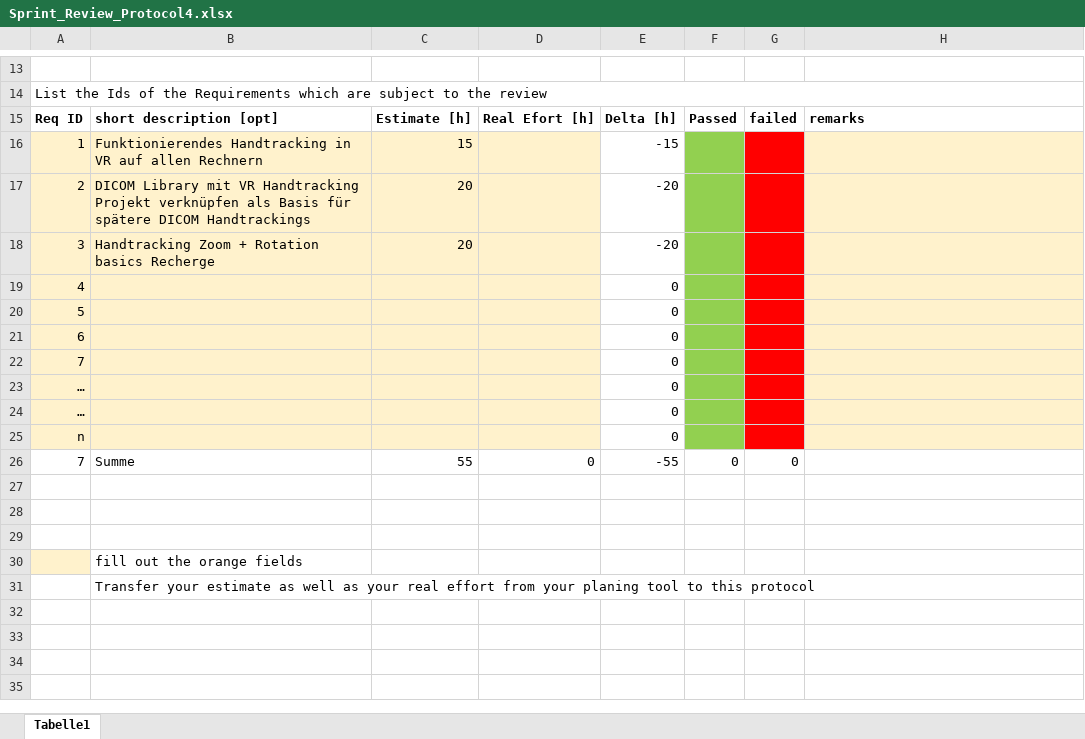
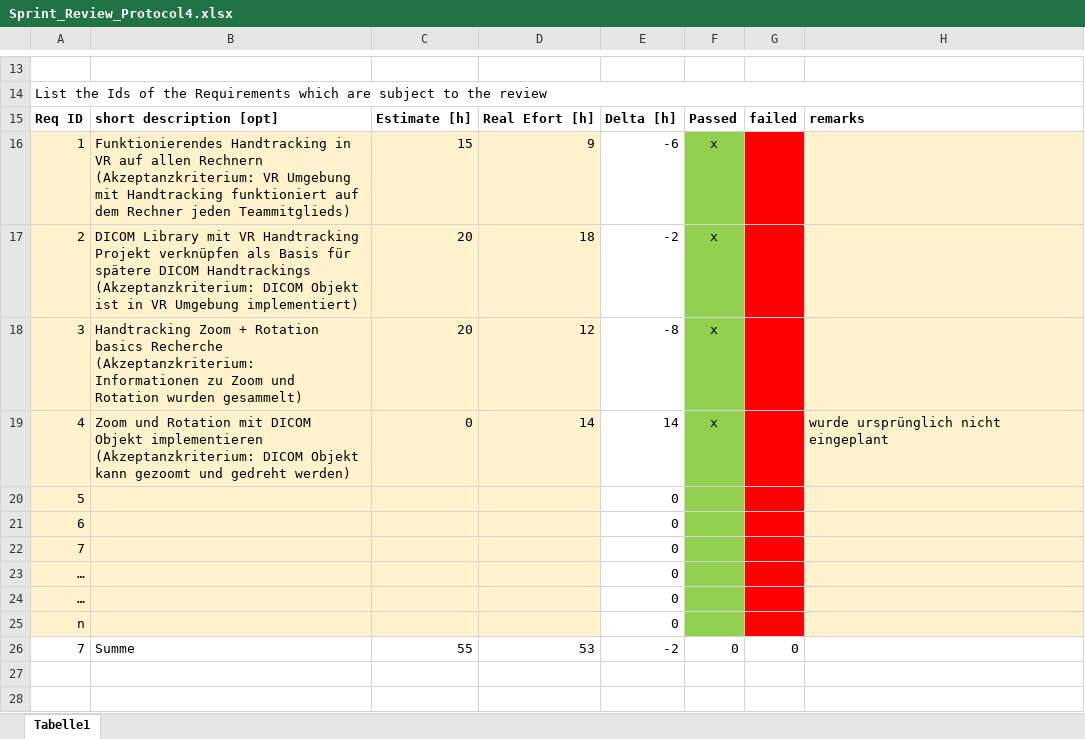
Before and after one commit to Foxatdoom/HerzSimul, an Excel workbook: Org/Sprint_Review_Protocol4.xlsx, sheet Tabelle1, drawn as a sheet; only a part is shown, gaps mark what is left out; the shorter side is filled out with more unchanged rows; values as stored, in another font and other column widths than the file's, no borders; removed rows and columns are numbered as before the commit, all else as after; the diff names each change by its address in the sheet, - before the commit and + after, or states it on an @@ line.

```diff
--- a/Org/Sprint_Review_Protocol4.xlsx (sheet Tabelle1)
+++ b/Org/Sprint_Review_Protocol4.xlsx (sheet Tabelle1)
-B16: …allen Rechnern
+B16: …allen Rechnern (Akzeptanzkriterium: VR Umgebung mit Handtracking funktioniert auf dem Rechner jeden Teammitglieds)
-D16: (empty)
+D16: 9
-E16: -15
+E16: -6
-F16:F18: (empty)
+F16:F18: x
-B17: …DICOM Handtrackings
+B17: …DICOM Handtrackings (Akzeptanzkriterium: DICOM Objekt ist in VR Umgebung implementiert)
-D17: (empty)
+D17: 18
-E17: -20
+E17: -2
-B18: …Rotation basics Recherge
+B18: …Rotation basics Recherche (Akzeptanzkriterium: Informationen zu Zoom und Rotation wurden gesammelt)
-D18: (empty)
+D18: 12
-E18: -20
+E18: -8
-row 19: 4 |  |  |  | 0
+row 19: 4 | Zoom und Rotation mit DICOM Objekt implementieren (Akzeptanzkriterium: DICOM Objekt kann gezoomt und gedreht werden) | 0 | 14 | 14 | x |  | wurde ursprünglich nicht eingeplant
-D26: 0
+D26: 53
-E26: -55
+E26: -2
```
Also changed, not shown: Org/Sprint_Review_Protocol2.xlsx, Org/Sprint_Review_Protocol3.xlsx, 2 other files.
